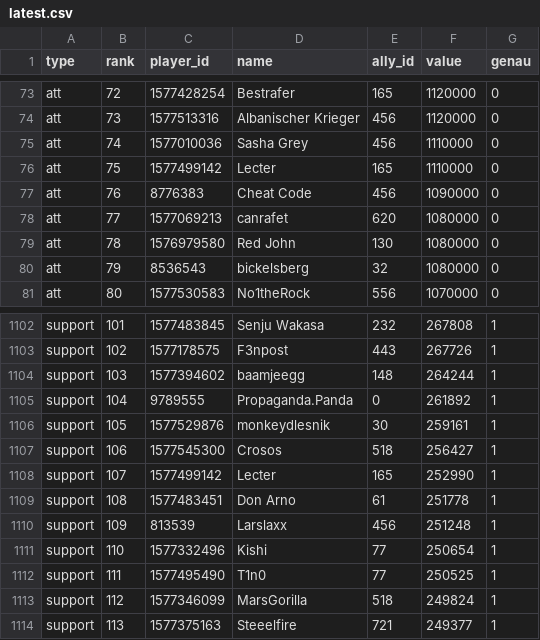
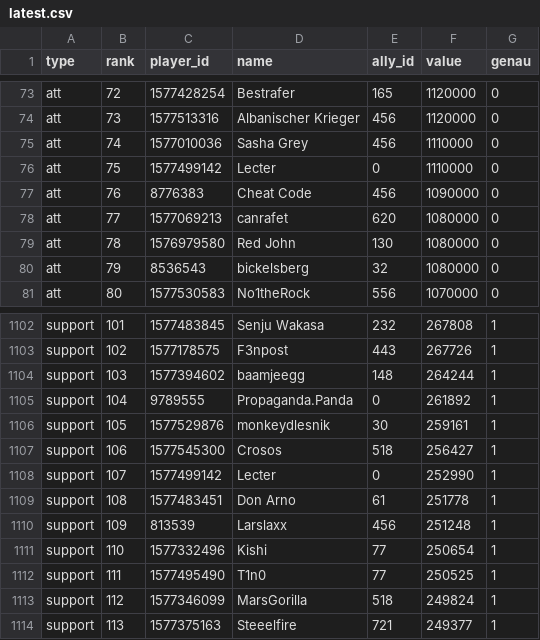
Before and after one commit to brisk-one/Karte259, a CSV file: data/bash/latest.csv, drawn as a sheet; only a part is shown, gaps mark what is left out.

```diff
--- a/data/bash/latest.csv
+++ b/data/bash/latest.csv
@@ -75,3 +75,3 @@ att,73,1577513316,Albanischer Krieger,456,1120000,0
 att,74,1577010036,Sasha Grey,456,1110000,0
-att,75,1577499142,Lecter,165,1110000,0
+att,75,1577499142,Lecter,0,1110000,0
 att,76,8776383,Cheat Code,456,1090000,0
@@ -1107,3 +1107,3 @@ support,105,1577529876,monkeydlesnik,30,259161,1
 support,106,1577545300,Crosos,518,256427,1
-support,107,1577499142,Lecter,165,252990,1
+support,107,1577499142,Lecter,0,252990,1
 support,108,1577483451,Don Arno,61,251778,1
```
Also changed, not shown: data/conquers/2026-11.csv, data/latest/allies.csv, 6 other files.
